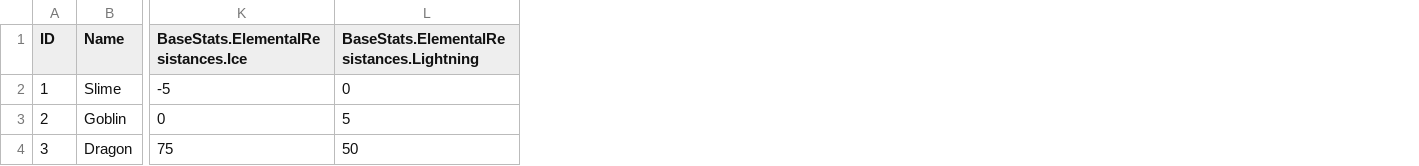
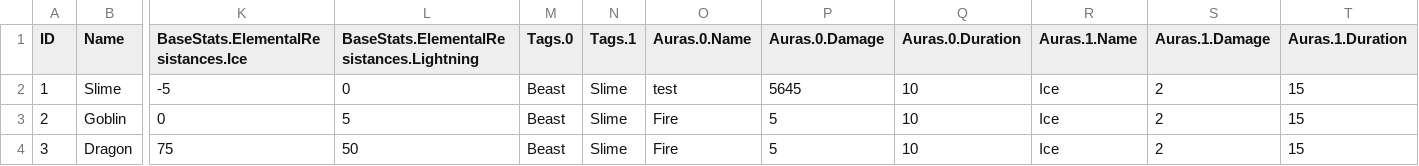
Before and after one commit to afreesoul/DataEditor, a CSV file: Data/Monsters.csv, drawn as a sheet; only a part is shown, gaps mark what is left out; the diff names each change by its address in the sheet, - before the commit and + after, or states it on an @@ line.

```diff
--- a/Data/Monsters.csv
+++ b/Data/Monsters.csv
+column M (Tags.0), rows 2-4: all Beast
+column N (Tags.1), rows 2-4: all Slime
+column O (Auras.0.Name), rows 2-4: test | Fire | Fire
+column P (Auras.0.Damage), rows 2-4: 5645 | 5 | 5
+column Q (Auras.0.Duration), rows 2-4: all 10
+column R (Auras.1.Name), rows 2-4: all Ice
+column S (Auras.1.Damage), rows 2-4: all 2
+column T (Auras.1.Duration), rows 2-4: all 15
```
Also changed, not shown: 13 other files.
